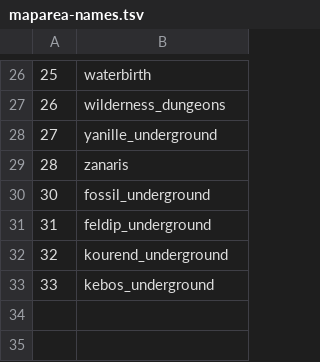
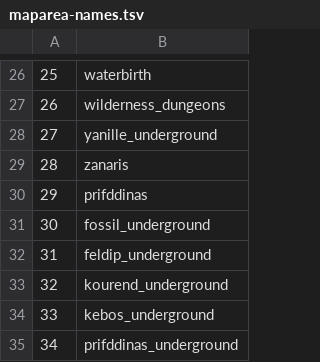
Before and after one commit to RuneStar/cs2, a TSV file: src/main/resources/org/runestar/cs2/maparea-names.tsv, drawn as a sheet; only a part is shown, gaps mark what is left out.

```diff
--- a/src/main/resources/org/runestar/cs2/maparea-names.tsv
+++ b/src/main/resources/org/runestar/cs2/maparea-names.tsv
@@ -29,2 +29,3 @@
 28	zanaris
+29	prifddinas
 30	fossil_underground
@@ -33 +34,2 @@
 33	kebos_underground
+34	prifddinas_underground
```
Also changed, not shown: src/main/resources/org/runestar/cs2/graphic-names.tsv, src/main/resources/org/runestar/cs2/param-types.tsv, 7 other files.
